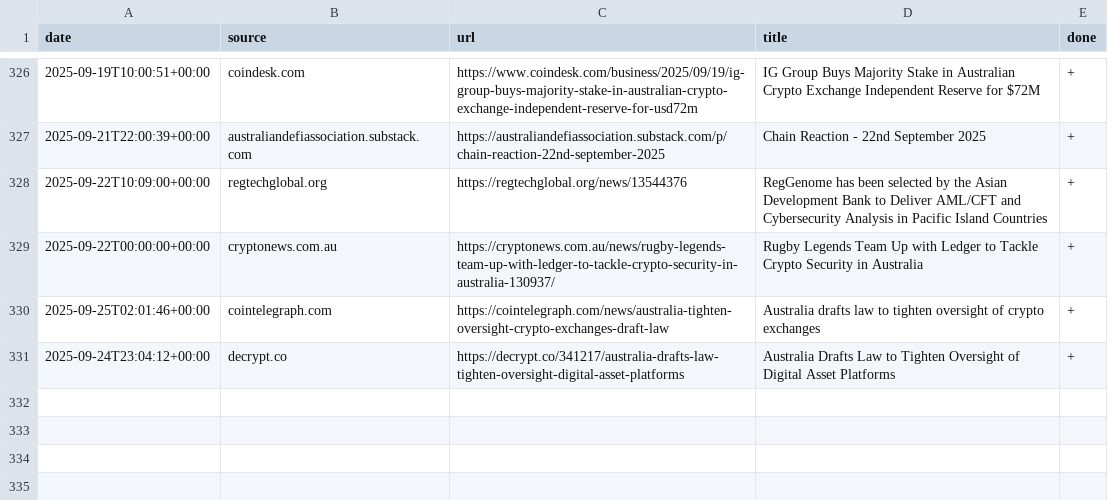
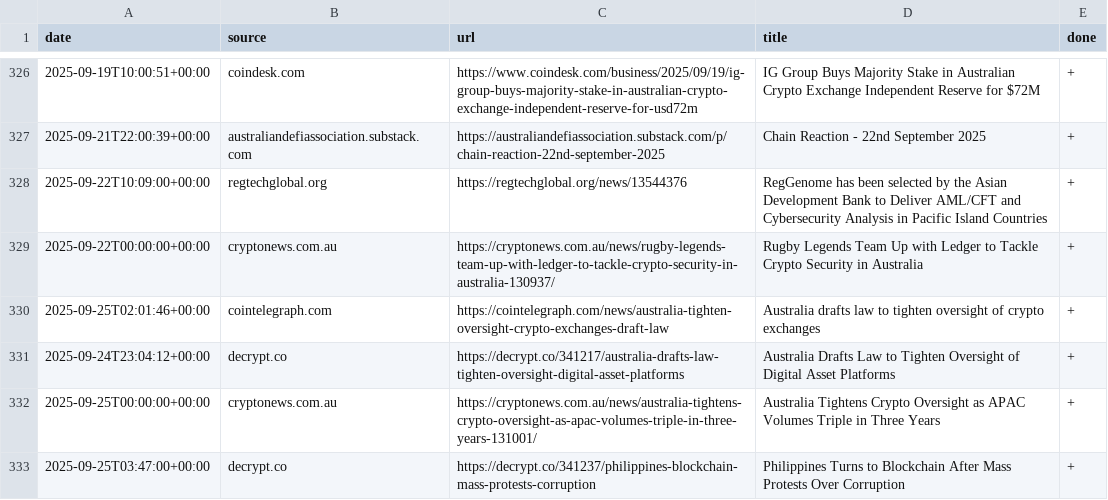
Before and after one commit to konashevich/ozcryptonews, a CSV file: articles.csv, drawn as a sheet; only a part is shown, gaps mark what is left out.

Commit message:
Update articles.csv

```diff
--- a/articles.csv
+++ b/articles.csv
@@ -331 +331,3 @@ date,source,url,title,done
 2025-09-24T23:04:12+00:00,decrypt.co,https://decrypt.co/341217/australia-drafts-law-tighten-oversight-digital-asset-platforms,Australia Drafts Law to Tighten Oversight of Digital Asset Platforms,+
+2025-09-25T00:00:00+00:00,cryptonews.com.au,https://cryptonews.com.au/news/australia-tightens-crypto-oversight-as-apac-volumes-triple-in-three-years-131001/,Australia Tightens Crypto Oversight as APAC Volumes Triple in Three Years,+
+2025-09-25T03:47:00+00:00,decrypt.co,https://decrypt.co/341237/philippines-blockchain-mass-protests-corruption,Philippines Turns to Blockchain After Mass Protests Over Corruption,+
```
